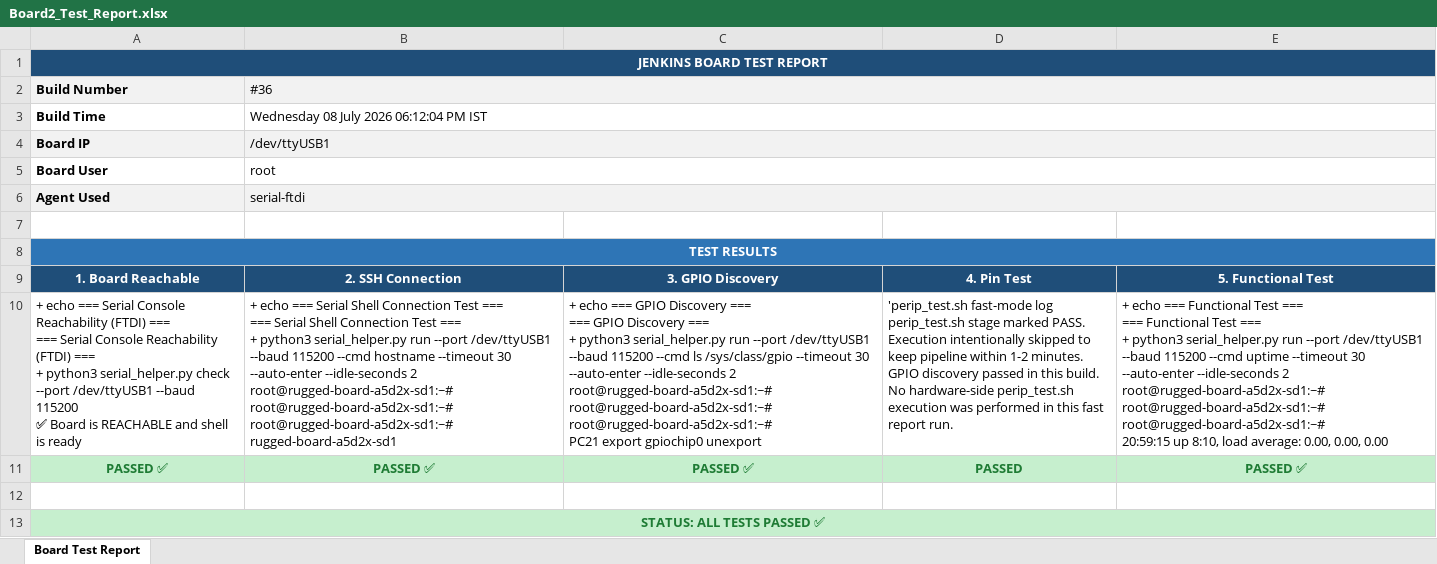
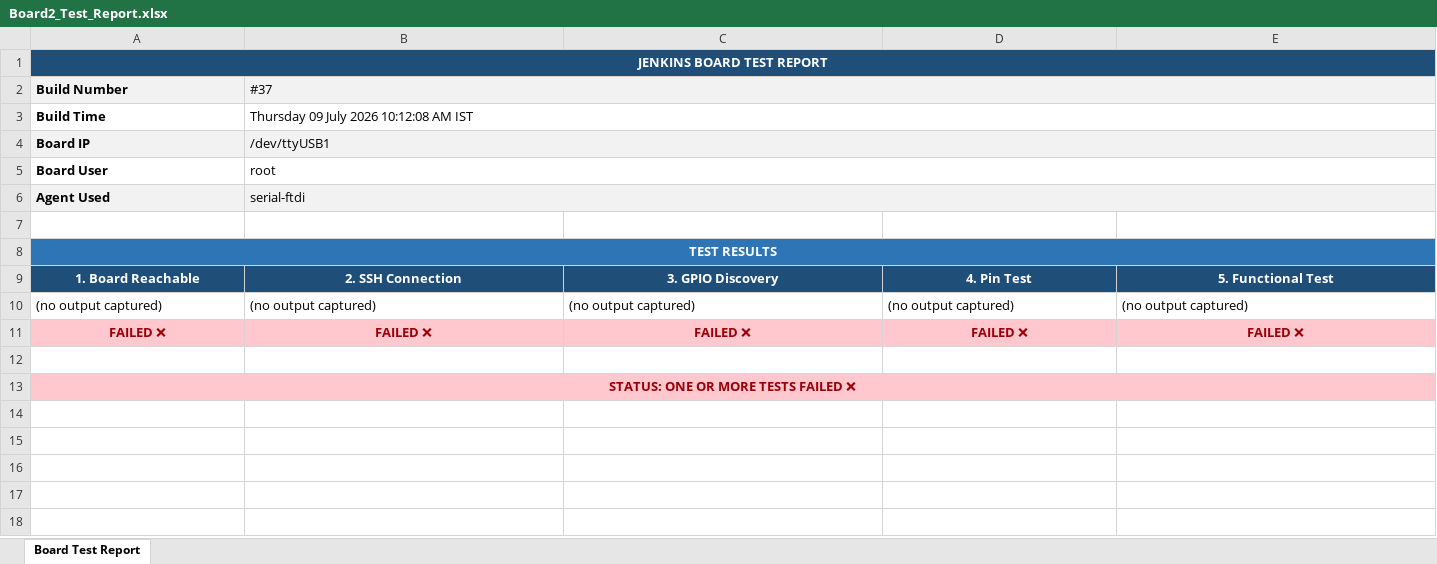
Before and after one commit to Shivaguru-crypto/jenkins-demo, an Excel workbook: test-reports/Board2_Test_Report.xlsx, sheet Board Test Report, drawn as a sheet; values as stored, in another font and other column widths than the file's, no borders; removed rows and columns are numbered as before the commit, all else as after; ↵ is a line break in a cell; the diff names each change by its address in the sheet, - before the commit and + after, or states it on an @@ line.

```diff
--- a/test-reports/Board2_Test_Report.xlsx (sheet Board Test Report)
+++ b/test-reports/Board2_Test_Report.xlsx (sheet Board Test Report)
-B2: #36
+B2: #37
-B3 (#37): Wednesday 08 July 2026 06:12:04 PM IST
+B3 (#37): Thursday 09 July 2026 10:12:08 AM IST
-row 10: + echo === Serial Console Reachability (FTDI) === ↵ === Serial Console Reachability (FTDI) === ↵ + python3 serial_helper.py check --port /dev/ttyUSB1 --baud 115200 ↵ ✅ Board is REACHABLE and shell is ready | + echo === Serial Shell Connection Test === ↵ === Serial Shell Connection Test === ↵ + python3 serial_helper.py run --port /dev/ttyUSB1 --baud 115200 --cmd hostname --timeout 30 --auto-enter --idle-seconds 2 ↵ root@rugged-board-a5d2x-sd1:~# ↵ root@rugged-board-a5d2x-sd1:~# ↵ root@rugged-board-a5d2x-sd1:~# ↵ rugged-board-a5d2x-sd1 | + echo === GPIO Discovery === ↵ === GPIO Discovery === ↵ + python3 serial_helper.py run --port /dev/ttyUSB1 --baud 115200 --cmd ls /sys/class/gpio --timeout 30 --auto-enter --idle-seconds 2 ↵ root@rugged-board-a5d2x-sd1:~# ↵ root@rugged-board-a5d2x-sd1:~# ↵ root@rugged-board-a5d2x-sd1:~# ↵ PC21 export gpiochip0 unexport | 'perip_test.sh fast-mode log ↵ perip_test.sh stage marked PASS. ↵ Execution intentionally skipped to keep pipeline within 1-2 minutes. ↵ GPIO discovery passed in this build. ↵ No hardware-side perip_test.sh execution was performed in this fast report run. | + echo === Functional Test === ↵ === Functional Test === ↵ + python3 serial_helper.py run --port /dev/ttyUSB1 --baud 115200 --cmd uptime --timeout 30 --auto-enter --idle-seconds 2 ↵ root@rugged-board-a5d2x-sd1:~# ↵ root@rugged-board-a5d2x-sd1:~# ↵ root@rugged-board-a5d2x-sd1:~# ↵ 20:59:15 up 8:10, load average: 0.00, 0.00, 0.00
-row 11: PASSED ✅ | PASSED ✅ | PASSED ✅ | PASSED | PASSED ✅
+row 10: (no output captured) | (no output captured) | (no output captured) | (no output captured) | (no output captured)
+row 11: FAILED ❌ | FAILED ❌ | FAILED ❌ | FAILED ❌ | FAILED ❌
-A13 (Build Number): STATUS: ALL TESTS PASSED ✅
+A13 (Build Number): STATUS: ONE OR MORE TESTS FAILED ❌
@@ A13 fill: #C6EFCE → #FFC7CE, text colour: #1E7B34 → #9C0006 @@
```
Also changed, not shown: test-reports/Board1_Test_Report.xlsx.
